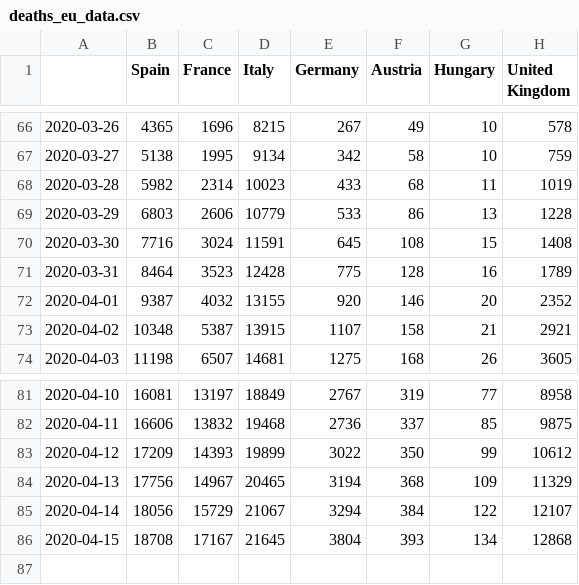
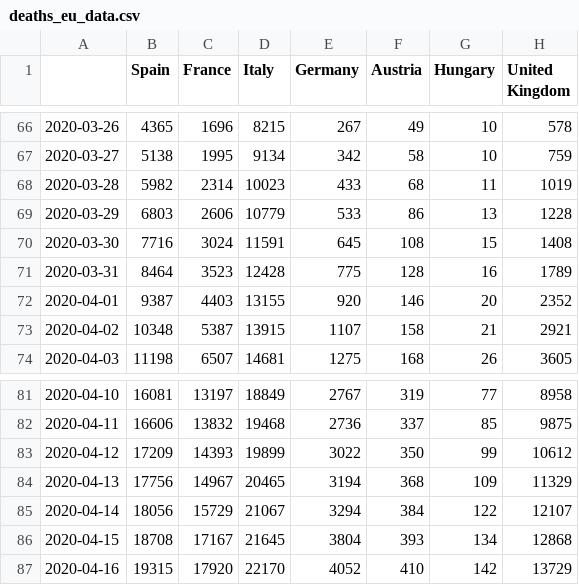
Before and after one commit to mercaderd/DashDemo, a CSV file: deaths_eu_data.csv, drawn as a sheet; only a part is shown, gaps mark what is left out.

```diff
--- a/deaths_eu_data.csv
+++ b/deaths_eu_data.csv
@@ -71,3 +71,3 @@
 2020-03-31,8464,3523,12428,775,128,16,1789
-2020-04-01,9387,4032,13155,920,146,20,2352
+2020-04-01,9387,4403,13155,920,146,20,2352
 2020-04-02,10348,5387,13915,1107,158,21,2921
@@ -86 +86,2 @@
 2020-04-15,18708,17167,21645,3804,393,134,12868
+2020-04-16,19315,17920,22170,4052,410,142,13729
```
Also changed, not shown: confirmed_data.csv, confirmed_eu_data.csv, 1 other file.
